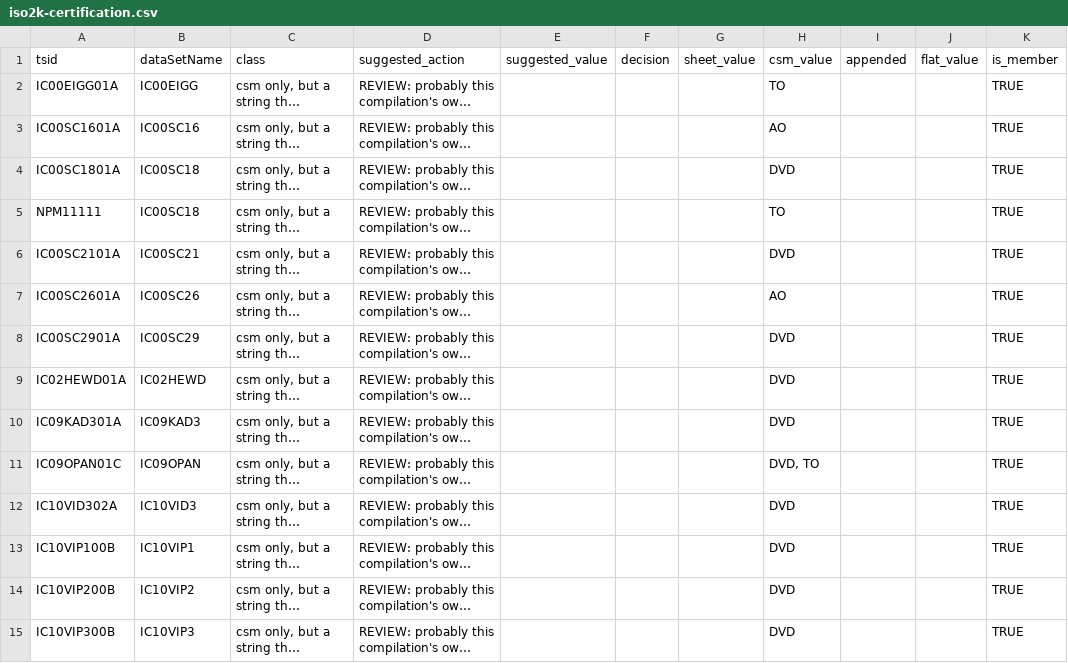
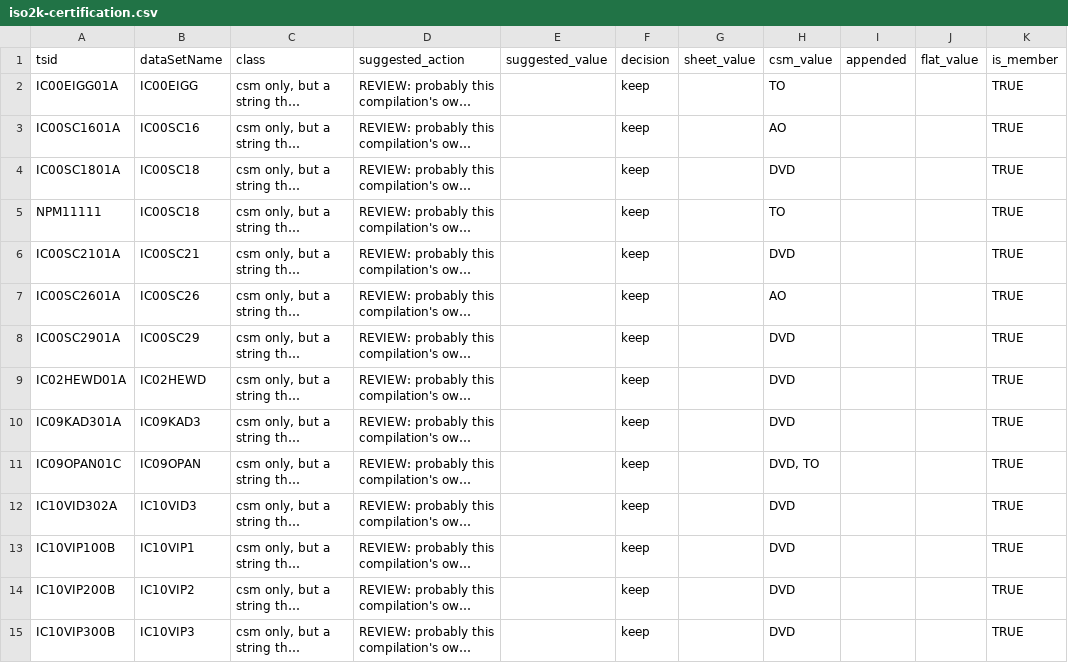
Before and after one commit to nickmckay/lipdverse-updater, a CSV file: review/iso2k-certification.csv, drawn as a sheet; only a part is shown; long unchanged cells end in …; the diff covers the shown part only; the diff names each change by its address in the sheet, - before the commit and + after, or states it on an @@ line.

```diff
--- a/review/iso2k-certification.csv
+++ b/review/iso2k-certification.csv
-F2:F15 (decision): (empty)
+F2:F15 (decision): keep
```
Also changed, not shown: 17 edited cells elsewhere in this file, 1 other file.
